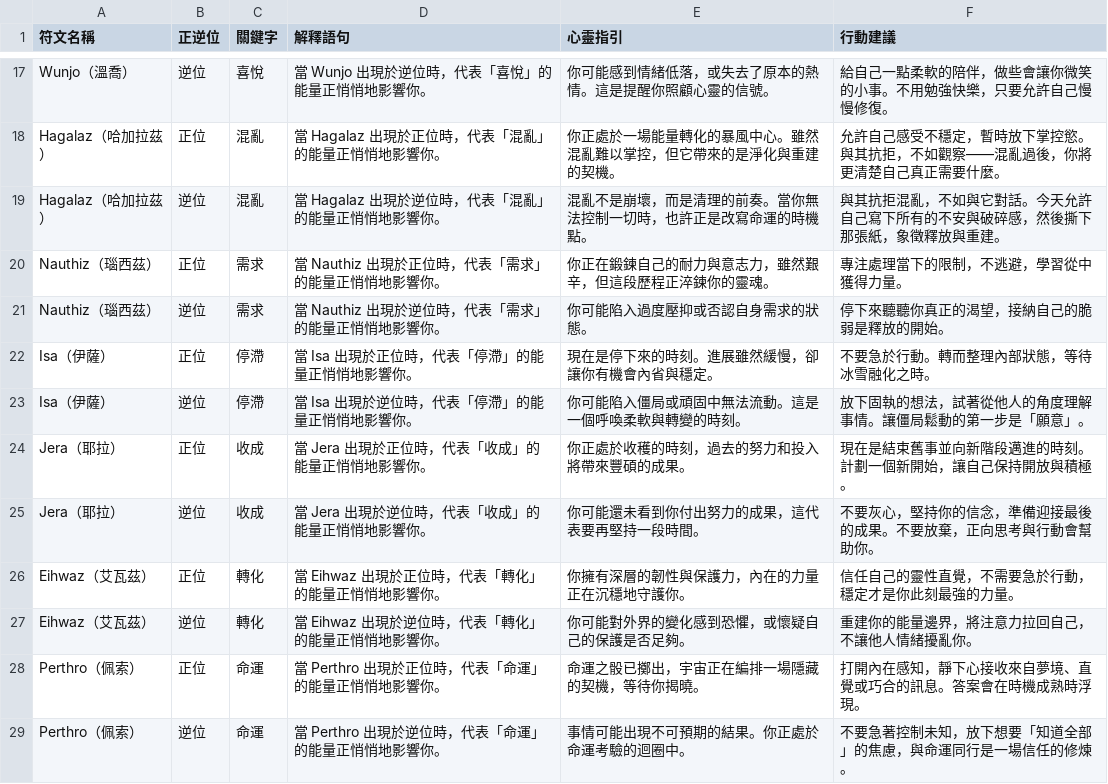
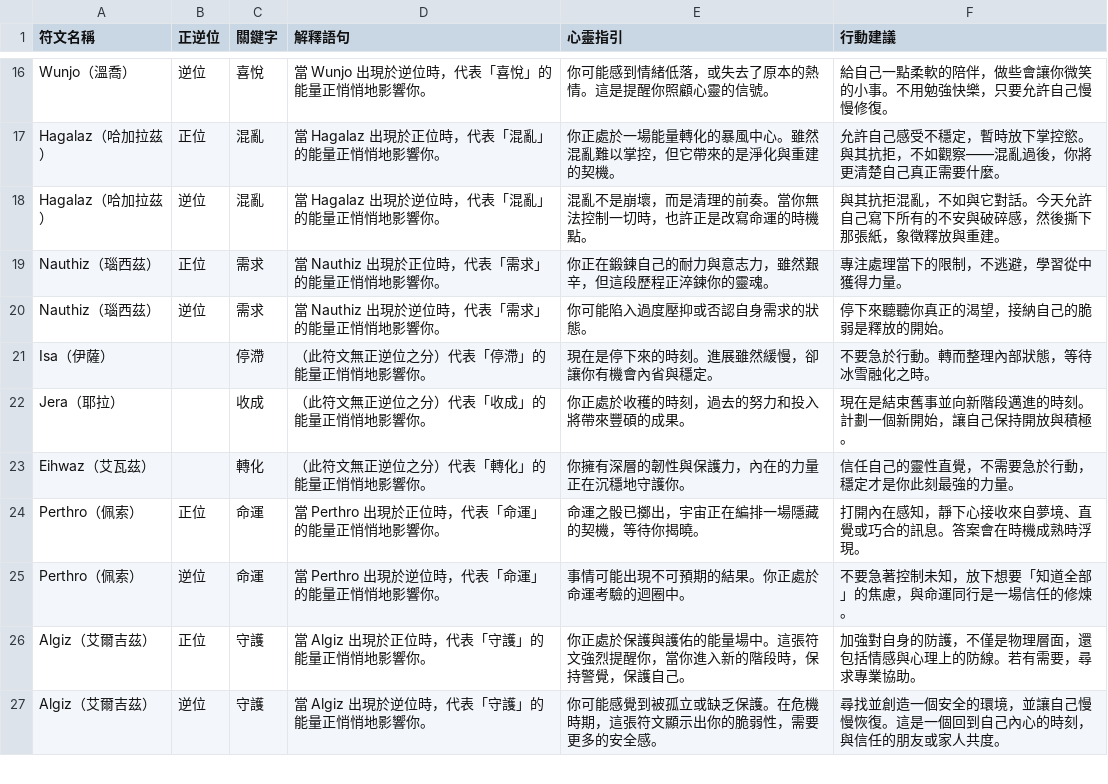
Before and after one commit to mikeduolee/fuyuchan-bot, a CSV file: fuyu_rune_readings_final_upgraded.csv, drawn as a sheet; only a part is shown, gaps mark what is left out; the shorter side is filled out with more unchanged rows; the diff covers the shown part only.

```diff
--- a/fuyu_rune_readings_final_upgraded.csv
+++ b/fuyu_rune_readings_final_upgraded.csv
@@ -21,8 +20,5 @@ Nauthiz（瑙西茲）,正位,需求,當 Nauthiz 出現於正位時，代表「
 Nauthiz（瑙西茲）,逆位,需求,當 Nauthiz 出現於逆位時，代表「需求」的能量正悄悄地影響你。,你可能陷入過度壓抑或否認自身需求的狀態。,停下來聽聽你真正的渴望，接納自己的脆弱是釋放的開始。
-Isa（伊薩）,正位,停滯,當 Isa 出現於正位時，代表「停滯」的能量正悄悄地影響你。,現在是停下來的時刻。進展雖然緩慢，卻讓你有機會內省與穩定。,不要急於行動。轉而整理內部狀態，等待冰雪融化之時。
-Isa（伊薩）,逆位,停滯,當 Isa 出現於逆位時，代表「停滯」的能量正悄悄地影響你。,你可能陷入僵局或頑固中無法流動。這是一個呼喚柔軟與轉變的時刻。,放下固執的想法，試著從他人的角度理解事情。讓僵局鬆動的第一步是「願意」。
-Jera（耶拉）,正位,收成,當 Jera 出現於正位時，代表「收成」的能量正悄悄地影響你。,你正處於收穫的時刻，過去的努力和投入將帶來豐碩的成果。,現在是結束舊事並向新階段邁進的時刻。計劃一個新開始，讓自己保持開放與積極。
-Jera（耶拉）,逆位,收成,當 Jera 出現於逆位時，代表「收成」的能量正悄悄地影響你。,你可能還未看到你付出努力的成果，這代表要再堅持一段時間。,不要灰心，堅持你的信念，準備迎接最後的成果。不要放棄，正向思考與行動會幫助你。
-Eihwaz（艾瓦茲）,正位,轉化,當 Eihwaz 出現於正位時，代表「轉化」的能量正悄悄地影響你。,你擁有深層的韌性與保護力，內在的力量正在沉穩地守護你。,信任自己的靈性直覺，不需要急於行動，穩定才是你此刻最強的力量。
-Eihwaz（艾瓦茲）,逆位,轉化,當 Eihwaz 出現於逆位時，代表「轉化」的能量正悄悄地影響你。,你可能對外界的變化感到恐懼，或懷疑自己的保護是否足夠。,重建你的能量邊界，將注意力拉回自己，不讓他人情緒擾亂你。
+Isa（伊薩）,,停滯,（此符文無正逆位之分）代表「停滯」的能量正悄悄地影響你。,現在是停下來的時刻。進展雖然緩慢，卻讓你有機會內省與穩定。,不要急於行動。轉而整理內部狀態，等待冰雪融化之時。
+Jera（耶拉）,,收成,（此符文無正逆位之分）代表「收成」的能量正悄悄地影響你。,你正處於收穫的時刻，過去的努力和投入將帶來豐碩的成果。,現在是結束舊事並向新階段邁進的時刻。計劃一個新開始，讓自己保持開放與積極。
+Eihwaz（艾瓦茲）,,轉化,（此符文無正逆位之分）代表「轉化」的能量正悄悄地影響你。,你擁有深層的韌性與保護力，內在的力量正在沉穩地守護你。,信任自己的靈性直覺，不需要急於行動，穩定才是你此刻最強的力量。
 Perthro（佩索）,正位,命運,當 Perthro 出現於正位時，代表「命運」的能量正悄悄地影響你。,命運之骰已擲出，宇宙正在編排一場隱藏的契機，等待你揭曉。,打開內在感知，靜下心接收來自夢境、直覺或巧合的訊息。答案會在時機成熟時浮現。
```
Also changed, not shown: 3 removed rows and 6 edited cells elsewhere in this file, fuyu_rune_readings.csv.
